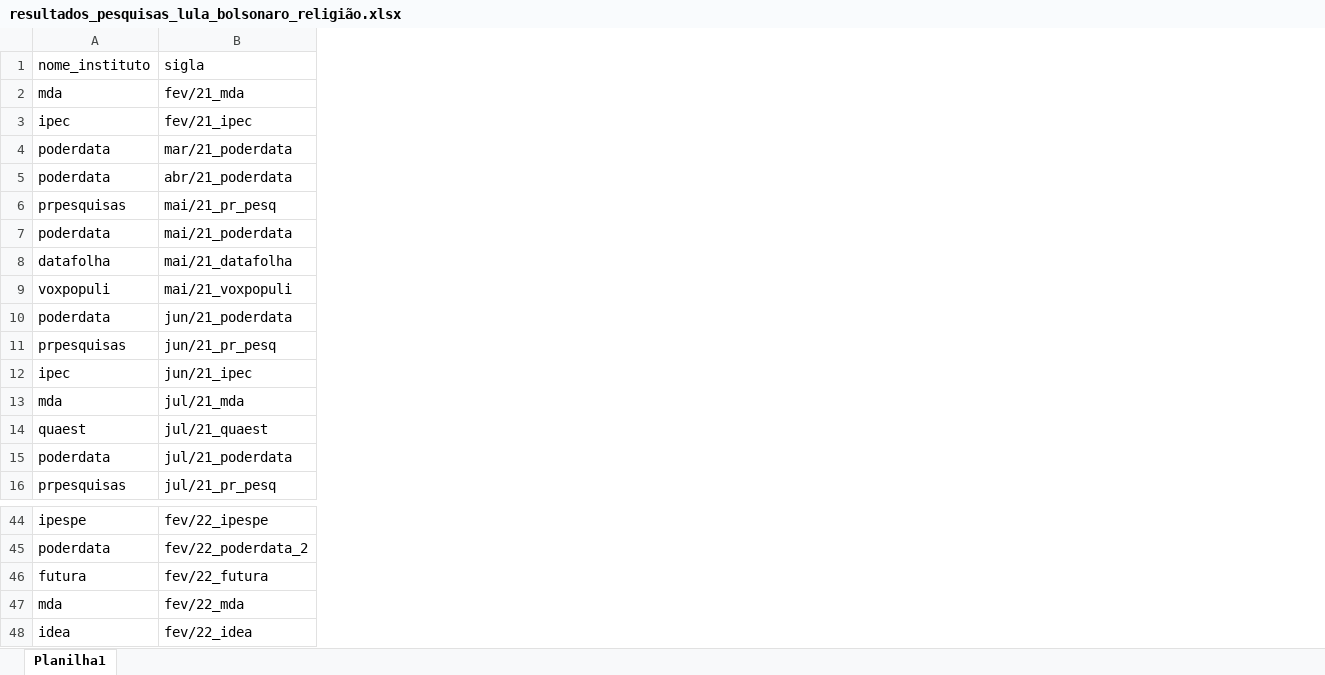
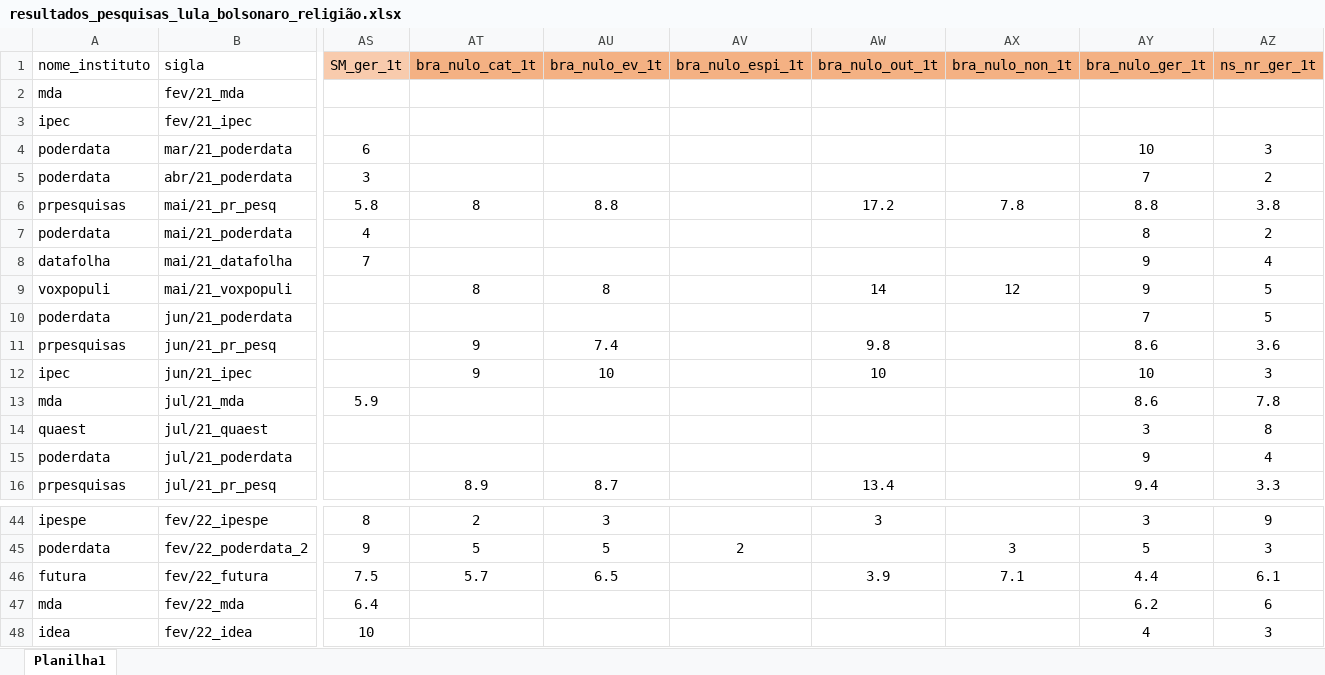
Before and after one commit to andregerardi/app-agregador-pesquisas, an Excel workbook: resultados_pesquisas_lula_bolsonaro_religião.xlsx, sheet Planilha1, drawn as a sheet; only a part is shown, gaps mark what is left out; values as stored, in another font and other column widths than the file's, no borders; the diff covers the shown part only; the diff names each change by its address in the sheet, - before the commit and + after, or states it on an @@ line.

```diff
--- a/resultados_pesquisas_lula_bolsonaro_religião.xlsx (sheet Planilha1)
+++ b/resultados_pesquisas_lula_bolsonaro_religião.xlsx (sheet Planilha1)
+column AS (SM_ger_1t), rows 4-13: 6 | 3 | 5.8 | 4 | 7 |  |  |  |  | 5.9; rows 44-48: 8 | 9 | 7.5 | 6.4 | 10
+column AT (bra_nulo_cat_1t), rows 6-16: 8 |  |  | 8 |  | 9 | 9 |  |  |  | 8.9; rows 44-46: 2 | 5 | 5.7
+column AU (bra_nulo_ev_1t), rows 6-16: 8.8 |  |  | 8 |  | 7.4 | 10 |  |  |  | 8.7; rows 44-46: 3 | 5 | 6.5
+column AV (bra_nulo_espi_1t), row 45: 2
+column AW (bra_nulo_out_1t), rows 6-16: 17.2 |  |  | 14 |  | 9.8 | 10 |  |  |  | 13.4; rows 44-46: 3 |  | 3.9
+column AX (bra_nulo_non_1t), rows 6-9: 7.8 |  |  | 12; rows 45-46: 3 | 7.1
+column AY (bra_nulo_ger_1t), rows 4-16: 10 | 7 | 8.8 | 8 | 9 | 9 | 7 | 8.6 | 10 | 8.6 | 3 | 9 | 9.4; rows 44-48: 3 | 5 | 4.4 | 6.2 | 4
+column AZ (ns_nr_ger_1t), rows 4-16: 3 | 2 | 3.8 | 2 | 4 | 5 | 5 | 3.6 | 3 | 7.8 | 8 | 4 | 3.3; rows 44-48: 9 | 3 | 6.1 | 6 | 3
```
Also changed, not shown: 9 added columns and cell formats elsewhere in this sheet, 1 other file.
